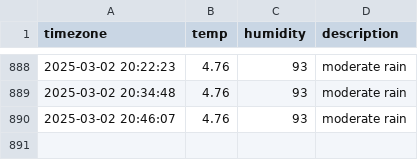
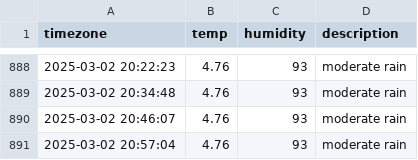
Before and after one commit to YOOSEONGWOO/seoul_weather, a CSV file: seoul_weather.csv, drawn as a sheet; only a part is shown, gaps mark what is left out; the diff names each change by its address in the sheet, - before the commit and + after, or states it on an @@ line.

```diff
--- a/seoul_weather.csv
+++ b/seoul_weather.csv
+row 891: 2025-03-02 20:57:04 | 4.76 | 93 | moderate rain
```
